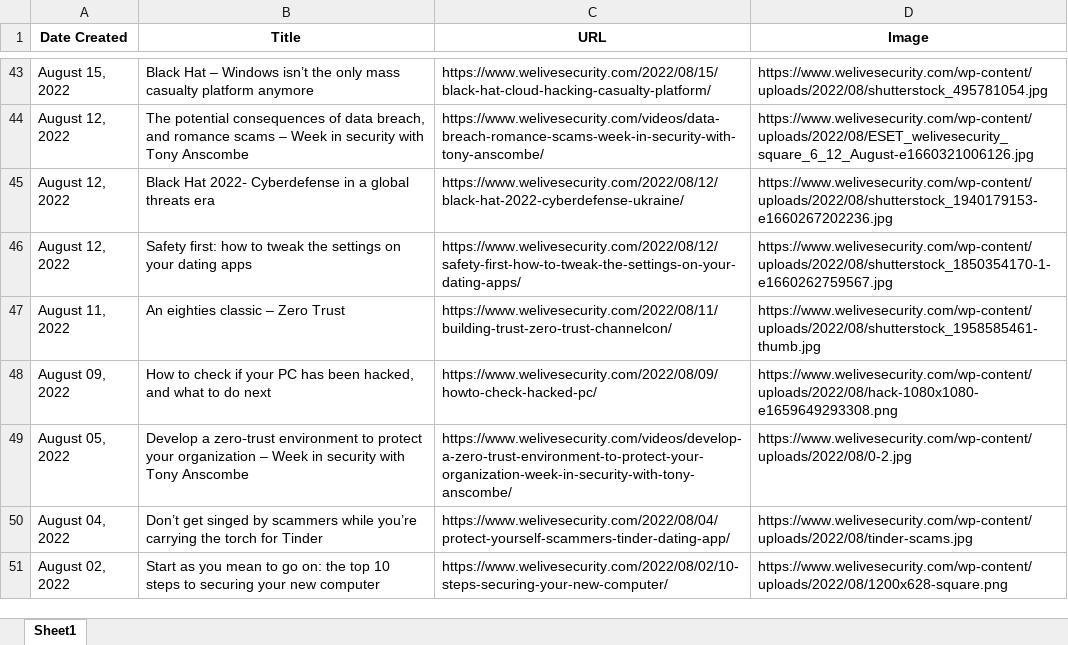
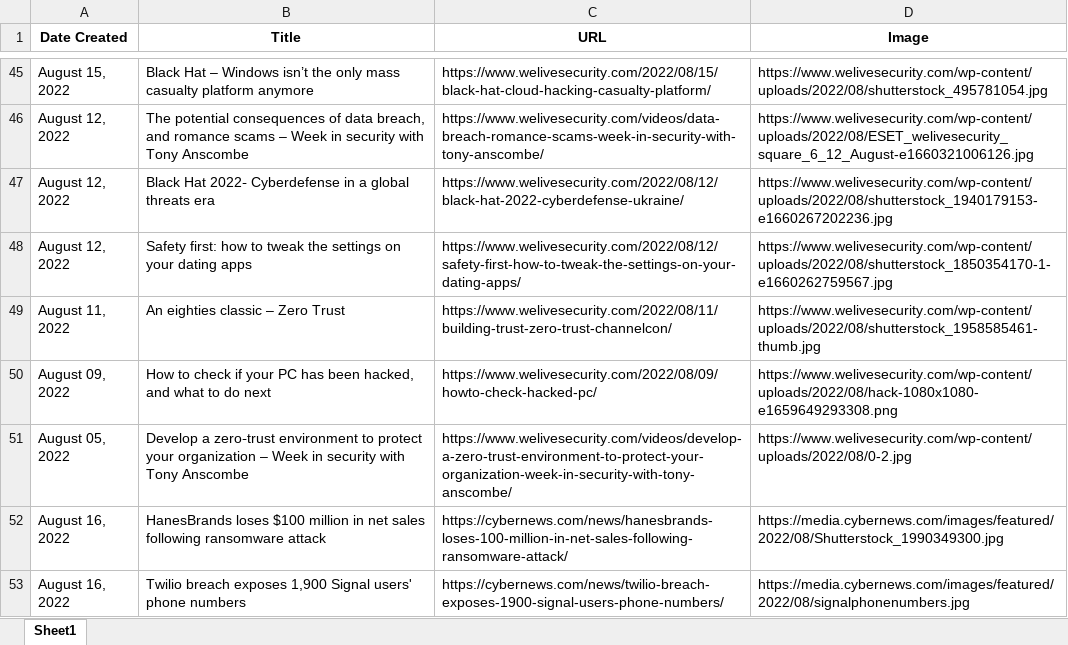
Before and after one commit to thecyberbytes/thecyberbytes.github.io, an Excel workbook: cyber_web/excels/news_feed.xlsx, sheet Sheet1, drawn as a sheet; only a part is shown, gaps mark what is left out; values as stored, in another font and other column widths than the file's, no borders; removed rows and columns are numbered as before the commit, all else as after; the diff covers the shown part only; the diff names each change by its address in the sheet, - before the commit and + after, or states it on an @@ line.

```diff
--- a/cyber_web/excels/news_feed.xlsx (sheet Sheet1)
+++ b/cyber_web/excels/news_feed.xlsx (sheet Sheet1)
-row 50: August 04, 2022 | Don’t get singed by scammers while you’re carrying the torch for Tinder | https://www.welivesecurity.com/2022/08/04/protect-yourself-scammers-tinder-dating-app/ | https://www.welivesecurity.com/wp-content/uploads/2022/08/tinder-scams.jpg
-row 51: August 02, 2022 | Start as you mean to go on: the top 10 steps to securing your new computer | https://www.welivesecurity.com/2022/08/02/10-steps-securing-your-new-computer/ | https://www.welivesecurity.com/wp-content/uploads/2022/08/1200x628-square.png
+row 52: August 16, 2022 | HanesBrands loses $100 million in net sales following ransomware attack | https://cybernews.com/news/hanesbrands-loses-100-million-in-net-sales-following-ransomware-attack/ | https://media.cybernews.com/images/featured/2022/08/Shutterstock_1990349300.jpg
+row 53: August 16, 2022 | Twilio breach exposes 1,900 Signal users' phone numbers | https://cybernews.com/news/twilio-breach-exposes-1900-signal-users-phone-numbers/ | https://media.cybernews.com/images/featured/2022/08/signalphonenumbers.jpg
```
Also changed, not shown: 6 added rows, 6 removed rows and 6 edited cells elsewhere in this sheet, cyber_web/excels/blog_feed.xlsx, cyber_web/excels/news_categorized.xlsx, 26 other files.
